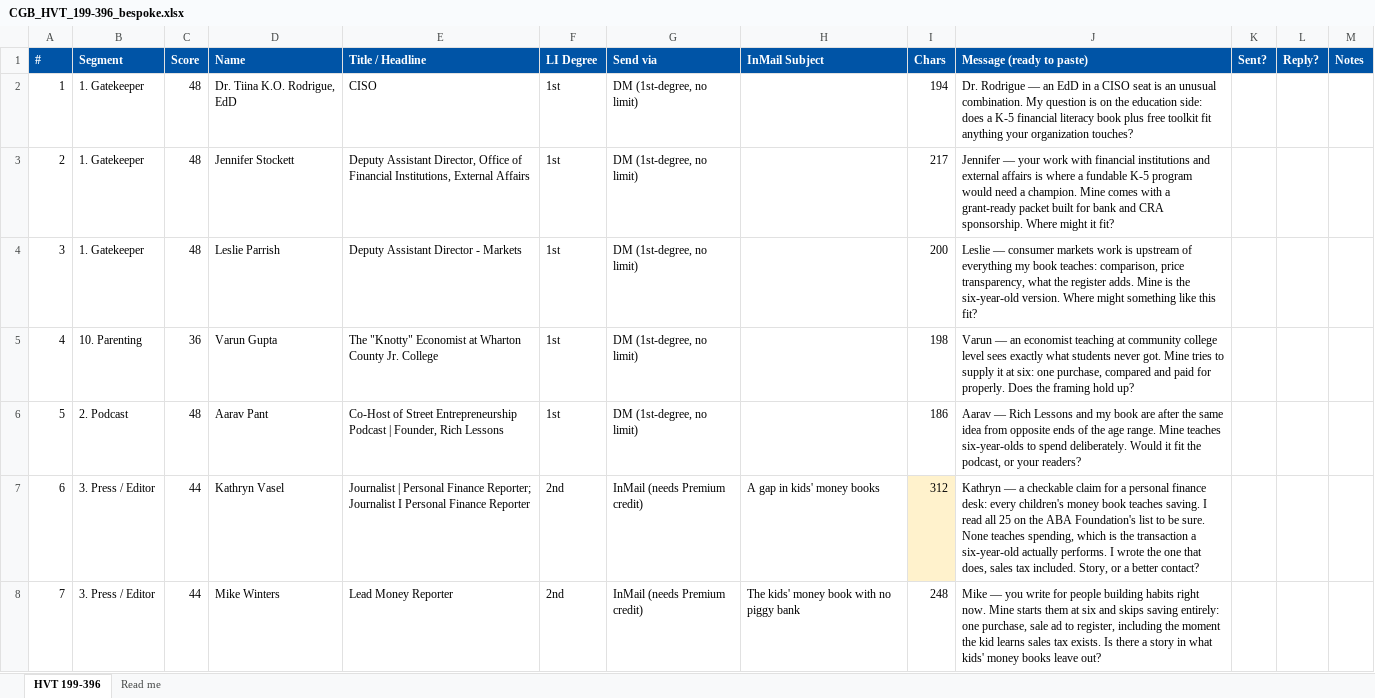
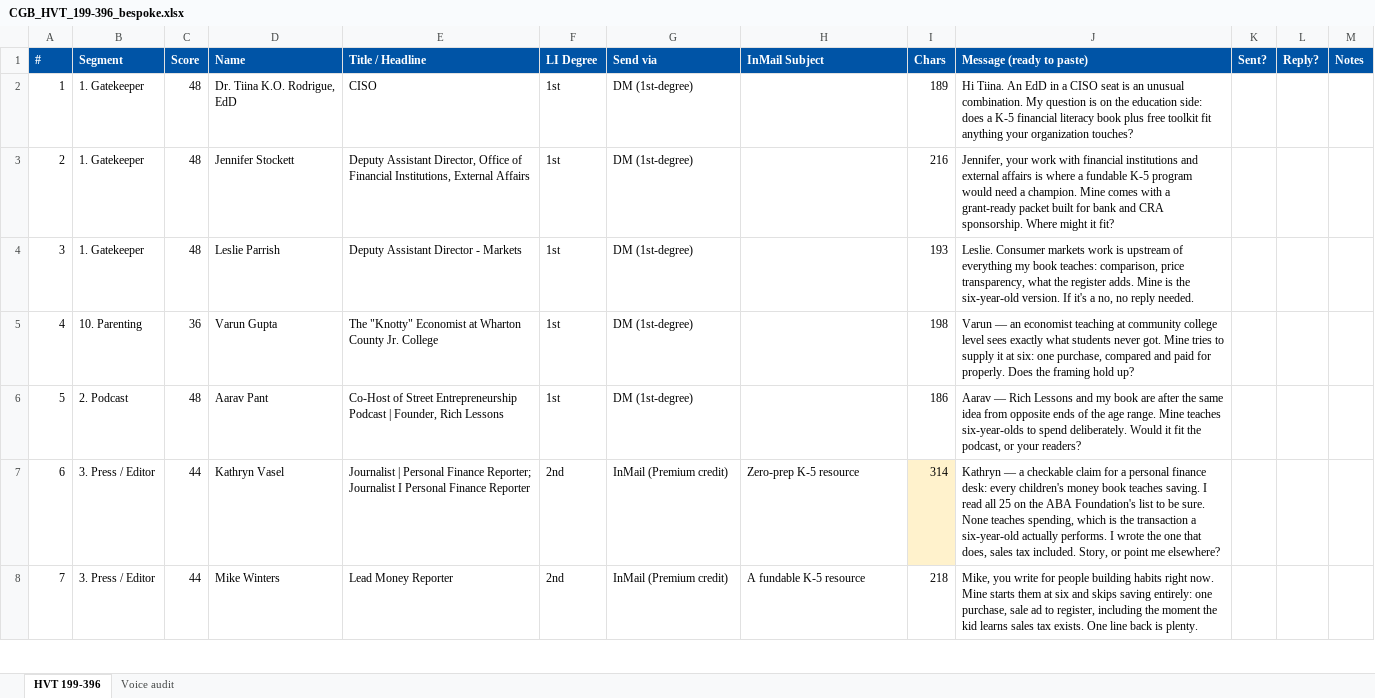
Before and after one commit to offmybach/Characterpose, an Excel workbook: CGB_HVT_199-396_bespoke.xlsx, sheet HVT 199-396, drawn as a sheet; only a part is shown; values as stored, in another font and other column widths than the file's, no borders; the diff covers the shown part only; the diff names each change by its address in the sheet, - before the commit and + after, or states it on an @@ line.

```diff
--- a/CGB_HVT_199-396_bespoke.xlsx (sheet HVT 199-396)
+++ b/CGB_HVT_199-396_bespoke.xlsx (sheet HVT 199-396)
-sheet tab: Read me
+sheet tab: Voice audit
-G2:G6 (Send via): DM (1st-degree, no limit)
+G2:G6 (Send via): DM (1st-degree)
-I2 (Chars): 194
+I2 (Chars): 189
-J2 (Message (ready to paste)): Dr. Rodrigue — an EdD in…
+J2 (Message (ready to paste)): Hi Tiina. An EdD in…
-I3 (Chars): 217
+I3 (Chars): 216
-J3 (Message (ready to paste)): Jennifer — your work…
+J3 (Message (ready to paste)): Jennifer, your work…
-I4 (Chars): 200
+I4 (Chars): 193
-J4 (Message (ready to paste)): Leslie — consumer markets work is upstream of everything my book teaches: comparison, price transparency, what the register adds. Mine is the six-year-old version. Where might something like this fit?
+J4 (Message (ready to paste)): Leslie. Consumer markets work is upstream of everything my book teaches: comparison, price transparency, what the register adds. Mine is the six-year-old version. If it's a no, no reply needed.
-G7:G8 (Send via): InMail (needs Premium credit)
+G7:G8 (Send via): InMail (Premium credit)
-H7 (InMail Subject): A gap in kids' money books
+H7 (InMail Subject): Zero-prep K-5 resource
-I7 (Chars): 312
+I7 (Chars): 314
-J7 (Message (ready to paste)): …Story, or a better contact?
+J7 (Message (ready to paste)): …Story, or point me elsewhere?
-H8 (InMail Subject): The kids' money book with no piggy bank
+H8 (InMail Subject): A fundable K-5 resource
-I8 (Chars): 248
+I8 (Chars): 218
-J8 (Message (ready to paste)): Mike — you write for people building habits right now. Mine starts them at six and skips saving entirely: one purchase, sale ad to register, including the moment the kid learns sales tax exists. Is there a story in what kids' money books leave out?
+J8 (Message (ready to paste)): Mike, you write for people building habits right now. Mine starts them at six and skips saving entirely: one purchase, sale ad to register, including the moment the kid learns sales tax exists. One line back is plenty.
```
Also changed, not shown: 629 edited cells elsewhere in this sheet, sheet Voice audit, CGB_HVT_198_bespoke.xlsx.
